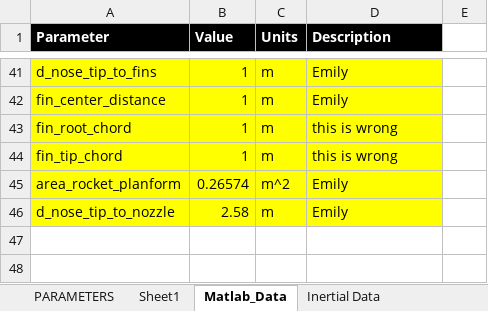
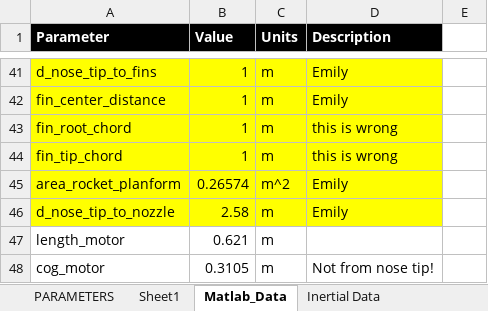
Before and after one commit to spaceconcordia/rocketry-performance, an Excel workbook: data/Parametric_Data.xlsm, sheet Matlab_Data, drawn as a sheet; only a part is shown, gaps mark what is left out; values as stored, in another font and other column widths than the file's, no borders; the diff names each change by its address in the sheet, - before the commit and + after, or states it on an @@ line.

Commit message:
Updating Parametric Model with new parameters, adding some topics to CDR presentation

```diff
--- a/data/Parametric_Data.xlsm (sheet Matlab_Data)
+++ b/data/Parametric_Data.xlsm (sheet Matlab_Data)
+row 47: length_motor | 0.621 | m
+row 48: cog_motor | 0.3105 | m | Not from nose tip!
```
Also changed, not shown: 3 other files.
